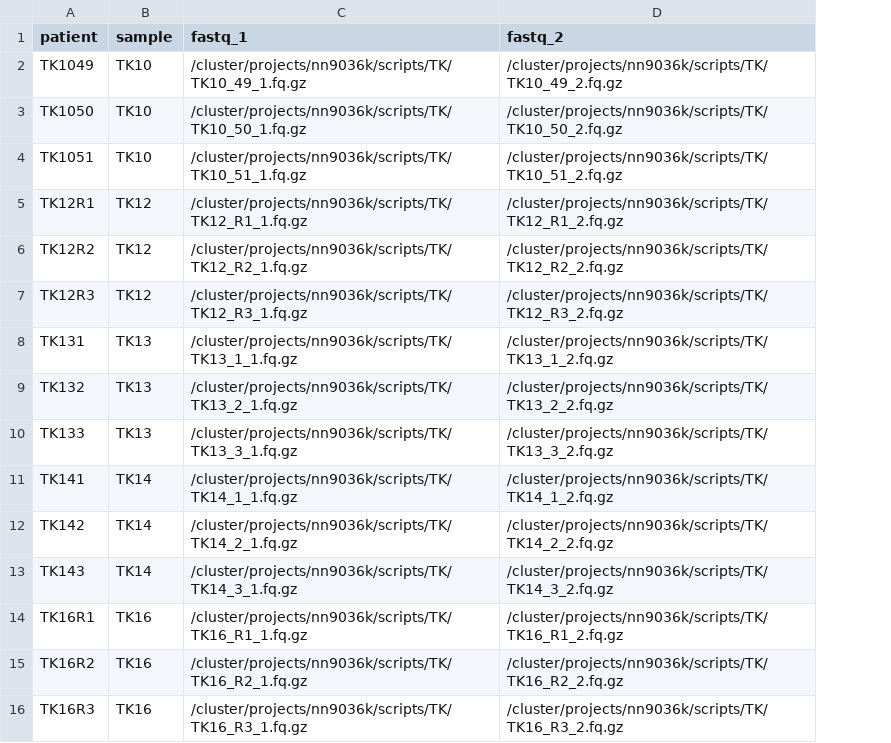
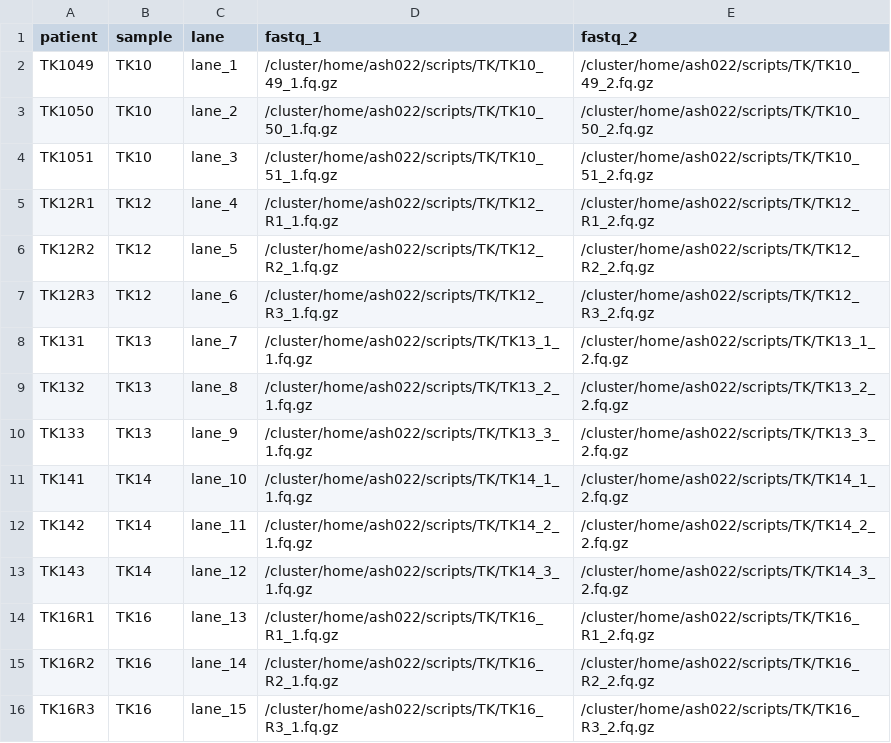
Before and after one commit to animesh/scripts, a CSV file: samples.csv, drawn as a sheet; only a part is shown; addresses are those after the commit; the diff covers the shown part only; the diff names each change by its address in the sheet, - before the commit and + after, or states it on an @@ line.

Commit message:
var-call TK data with sarek 3.4.0

```diff
--- a/samples.csv
+++ b/samples.csv
+column C (lane), rows 2-16: lane_1 | lane_2 | lane_3 | lane_4 | lane_5 | lane_6 | lane_7 | lane_8 | lane_9 | lane_10 | lane_11 | lane_12 | lane_13 | lane_14 | lane_15
-D2 (fastq_1): /cluster/projects/nn9036k/scripts/TK/TK10_49_1.fq.gz
+D2 (fastq_1): /cluster/home/ash022/scripts/TK/TK10_49_1.fq.gz
-E2 (fastq_2): /cluster/projects/nn9036k/scripts/TK/TK10_49_2.fq.gz
+E2 (fastq_2): /cluster/home/ash022/scripts/TK/TK10_49_2.fq.gz
-D3 (fastq_1): /cluster/projects/nn9036k/scripts/TK/TK10_50_1.fq.gz
+D3 (fastq_1): /cluster/home/ash022/scripts/TK/TK10_50_1.fq.gz
-E3 (fastq_2): /cluster/projects/nn9036k/scripts/TK/TK10_50_2.fq.gz
+E3 (fastq_2): /cluster/home/ash022/scripts/TK/TK10_50_2.fq.gz
-D4 (fastq_1): /cluster/projects/nn9036k/scripts/TK/TK10_51_1.fq.gz
+D4 (fastq_1): /cluster/home/ash022/scripts/TK/TK10_51_1.fq.gz
-E4 (fastq_2): /cluster/projects/nn9036k/scripts/TK/TK10_51_2.fq.gz
+E4 (fastq_2): /cluster/home/ash022/scripts/TK/TK10_51_2.fq.gz
-D5 (fastq_1): /cluster/projects/nn9036k/scripts/TK/TK12_R1_1.fq.gz
+D5 (fastq_1): /cluster/home/ash022/scripts/TK/TK12_R1_1.fq.gz
-E5 (fastq_2): /cluster/projects/nn9036k/scripts/TK/TK12_R1_2.fq.gz
+E5 (fastq_2): /cluster/home/ash022/scripts/TK/TK12_R1_2.fq.gz
-D6 (fastq_1): /cluster/projects/nn9036k/scripts/TK/TK12_R2_1.fq.gz
+D6 (fastq_1): /cluster/home/ash022/scripts/TK/TK12_R2_1.fq.gz
-E6 (fastq_2): /cluster/projects/nn9036k/scripts/TK/TK12_R2_2.fq.gz
+E6 (fastq_2): /cluster/home/ash022/scripts/TK/TK12_R2_2.fq.gz
-D7 (fastq_1): /cluster/projects/nn9036k/scripts/TK/TK12_R3_1.fq.gz
+D7 (fastq_1): /cluster/home/ash022/scripts/TK/TK12_R3_1.fq.gz
-E7 (fastq_2): /cluster/projects/nn9036k/scripts/TK/TK12_R3_2.fq.gz
+E7 (fastq_2): /cluster/home/ash022/scripts/TK/TK12_R3_2.fq.gz
-D8 (fastq_1): /cluster/projects/nn9036k/scripts/TK/TK13_1_1.fq.gz
+D8 (fastq_1): /cluster/home/ash022/scripts/TK/TK13_1_1.fq.gz
-E8 (fastq_2): /cluster/projects/nn9036k/scripts/TK/TK13_1_2.fq.gz
+E8 (fastq_2): /cluster/home/ash022/scripts/TK/TK13_1_2.fq.gz
-D9 (fastq_1): /cluster/projects/nn9036k/scripts/TK/TK13_2_1.fq.gz
+D9 (fastq_1): /cluster/home/ash022/scripts/TK/TK13_2_1.fq.gz
-E9 (fastq_2): /cluster/projects/nn9036k/scripts/TK/TK13_2_2.fq.gz
+E9 (fastq_2): /cluster/home/ash022/scripts/TK/TK13_2_2.fq.gz
-D10 (fastq_1): /cluster/projects/nn9036k/scripts/TK/TK13_3_1.fq.gz
+D10 (fastq_1): /cluster/home/ash022/scripts/TK/TK13_3_1.fq.gz
-E10 (fastq_2): /cluster/projects/nn9036k/scripts/TK/TK13_3_2.fq.gz
+E10 (fastq_2): /cluster/home/ash022/scripts/TK/TK13_3_2.fq.gz
-D11 (fastq_1): /cluster/projects/nn9036k/scripts/TK/TK14_1_1.fq.gz
+D11 (fastq_1): /cluster/home/ash022/scripts/TK/TK14_1_1.fq.gz
-E11 (fastq_2): /cluster/projects/nn9036k/scripts/TK/TK14_1_2.fq.gz
+E11 (fastq_2): /cluster/home/ash022/scripts/TK/TK14_1_2.fq.gz
-D12 (fastq_1): /cluster/projects/nn9036k/scripts/TK/TK14_2_1.fq.gz
+D12 (fastq_1): /cluster/home/ash022/scripts/TK/TK14_2_1.fq.gz
-E12 (fastq_2): /cluster/projects/nn9036k/scripts/TK/TK14_2_2.fq.gz
+E12 (fastq_2): /cluster/home/ash022/scripts/TK/TK14_2_2.fq.gz
-D13 (fastq_1): /cluster/projects/nn9036k/scripts/TK/TK14_3_1.fq.gz
+D13 (fastq_1): /cluster/home/ash022/scripts/TK/TK14_3_1.fq.gz
-E13 (fastq_2): /cluster/projects/nn9036k/scripts/TK/TK14_3_2.fq.gz
+E13 (fastq_2): /cluster/home/ash022/scripts/TK/TK14_3_2.fq.gz
-D14 (fastq_1): /cluster/projects/nn9036k/scripts/TK/TK16_R1_1.fq.gz
+D14 (fastq_1): /cluster/home/ash022/scripts/TK/TK16_R1_1.fq.gz
-E14 (fastq_2): /cluster/projects/nn9036k/scripts/TK/TK16_R1_2.fq.gz
+E14 (fastq_2): /cluster/home/ash022/scripts/TK/TK16_R1_2.fq.gz
-D15 (fastq_1): /cluster/projects/nn9036k/scripts/TK/TK16_R2_1.fq.gz
+D15 (fastq_1): /cluster/home/ash022/scripts/TK/TK16_R2_1.fq.gz
-E15 (fastq_2): /cluster/projects/nn9036k/scripts/TK/TK16_R2_2.fq.gz
+E15 (fastq_2): /cluster/home/ash022/scripts/TK/TK16_R2_2.fq.gz
-D16 (fastq_1): /cluster/projects/nn9036k/scripts/TK/TK16_R3_1.fq.gz
+D16 (fastq_1): /cluster/home/ash022/scripts/TK/TK16_R3_1.fq.gz
-E16 (fastq_2): /cluster/projects/nn9036k/scripts/TK/TK16_R3_2.fq.gz
+E16 (fastq_2): /cluster/home/ash022/scripts/TK/TK16_R3_2.fq.gz
```
Also changed, not shown: 30 edited cells elsewhere in this file, 2 other files.
